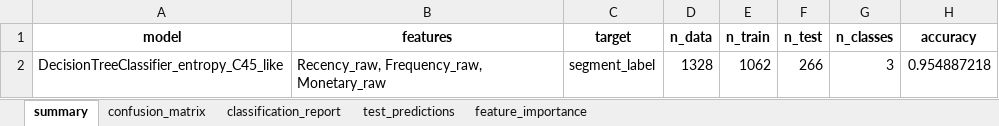
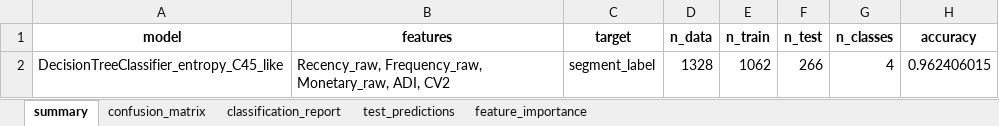
Before and after one commit to elaaakkk/hybrid-cluster-classify, an Excel workbook: data_output/05_CLASSIFICATION_DECISION_TREE.xlsx, sheet summary, drawn as a sheet; values as stored, in another font and other column widths than the file's, no borders; the diff names each change by its address in the sheet, - before the commit and + after, or states it on an @@ line.

```diff
--- a/data_output/05_CLASSIFICATION_DECISION_TREE.xlsx (sheet summary)
+++ b/data_output/05_CLASSIFICATION_DECISION_TREE.xlsx (sheet summary)
-B2 (features): Recency_raw, Frequency_raw, Monetary_raw
+B2 (features): Recency_raw, Frequency_raw, Monetary_raw, ADI, CV2
-G2 (n_classes): 3
+G2 (n_classes): 4
-H2 (accuracy): 0.954887218
+H2 (accuracy): 0.962406015
```
Also changed, not shown: sheet test_predictions, sheet classification_report, sheet confusion_matrix, sheet feature_importance, data_output/03_K_EVALUATION_DBI.xlsx, data_output/04_CLUSTERED_LABELED_SKU.xlsx, 8 other files.
